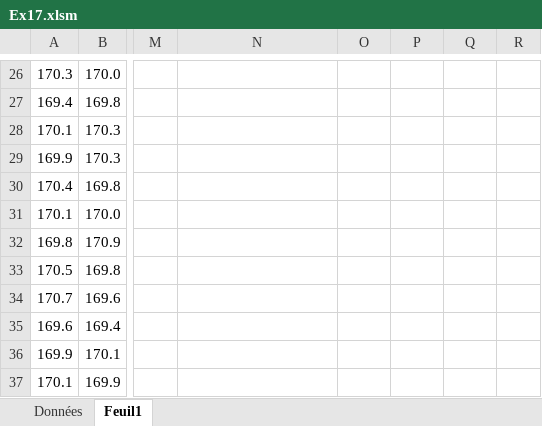
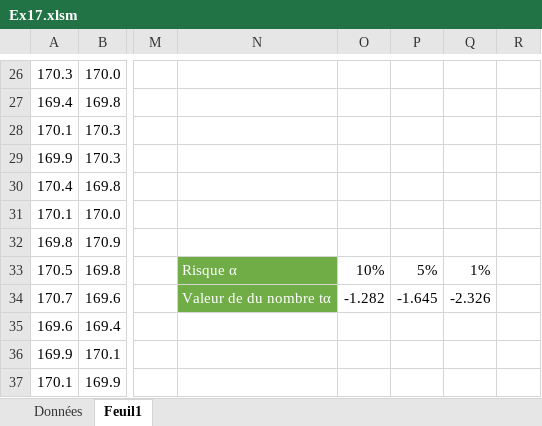
Before and after one commit to Raider26/VBA_Excel_Avance, an Excel workbook: Semaine 2/Ex17.xlsm, sheet Feuil1, drawn as a sheet; only a part is shown, gaps mark what is left out; values as stored, in another font and other column widths than the file's, no borders; charts and pictures not drawn; the diff names each change by its address in the sheet, - before the commit and + after, or states it on an @@ line.

```diff
--- a/Semaine 2/Ex17.xlsm (sheet Feuil1)
+++ b/Semaine 2/Ex17.xlsm (sheet Feuil1)
-N33: (empty)
+N33: Risque α
-N33:N34 fill: none
+N33:N34 fill: #70AD47
-O33: (empty)
+O33: 10%
-P33: (empty)
+P33: 5%
-Q33: (empty)
+Q33: 1%
-N34: (empty)
+N34: Valeur de du nombre tα
-O34: (empty)
+O34: -1.282
-P34: (empty)
+P34: -1.645
-Q34: (empty)
+Q34: -2.326
```
Also changed, not shown: charts or pictures, Semaine 1/TP VBA Exercices.xlsm, Semaine 1/TP6.xlsx, 1 other file.
